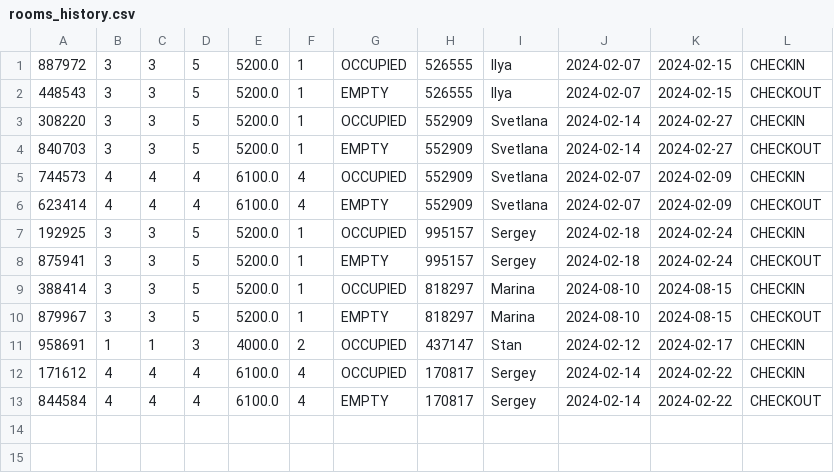
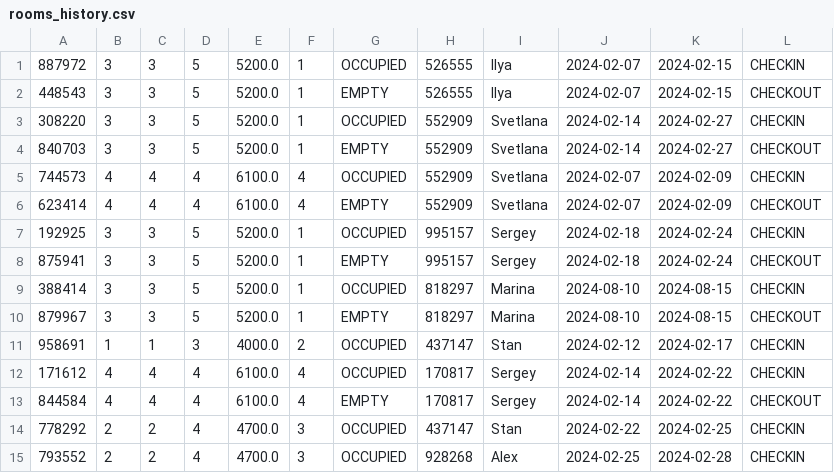
Before and after one commit to BERSHOV-AO/adminHotel, a CSV file: resources/rooms_history.csv, drawn as a sheet.

Commit message:
Add service: dir room, stay_info, guest

```diff
--- a/resources/rooms_history.csv
+++ b/resources/rooms_history.csv
@@ -13 +13,3 @@
 844584,4,4,4,6100.0,4,EMPTY,170817,Sergey,2024-02-14,2024-02-22,CHECKOUT
+778292,2,2,4,4700.0,3,OCCUPIED,437147,Stan,2024-02-22,2024-02-25,CHECKIN
+793552,2,2,4,4700.0,3,OCCUPIED,928268,Alex,2024-02-25,2024-02-28,CHECKIN
```
Also changed, not shown: 16 other files.
